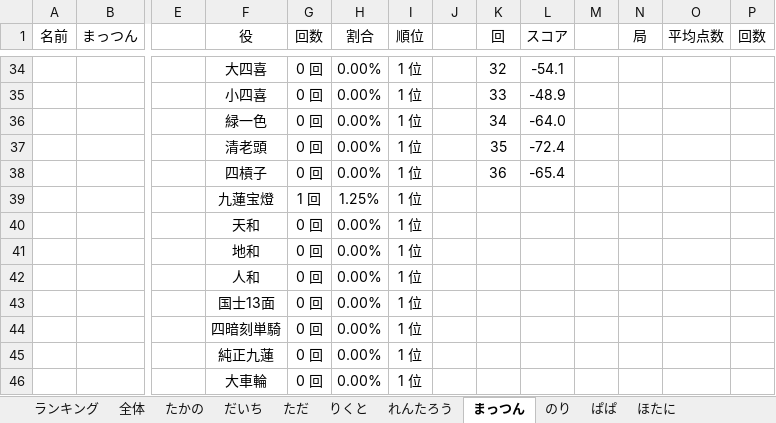
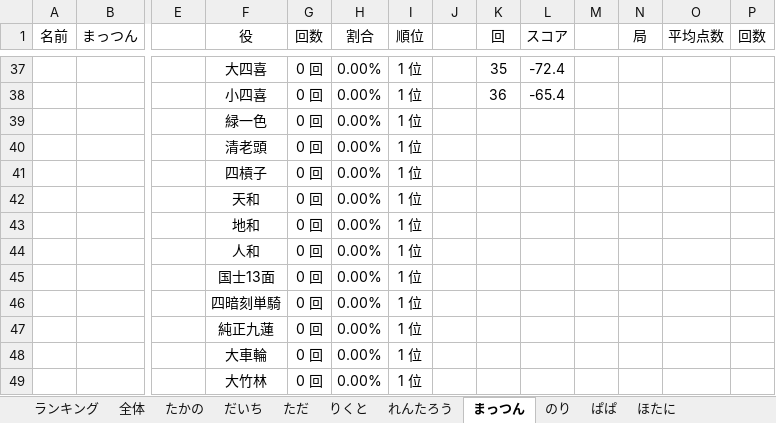
Before and after one commit to daicho/mahjong, an Excel workbook: 麻雀同好会3rd/成績3rd.xlsm, sheet まっつん, drawn as a sheet; only a part is shown, gaps mark what is left out; the shorter side is filled out with more unchanged rows; values as stored, in another font and other column widths than the file's, no borders; charts and pictures not drawn; removed rows and columns are numbered as before the commit, all else as after; rows hold the shown columns only; the diff covers the shown part only; the diff names each change by its address in the sheet, - before the commit and + after, or states it on an @@ line.

```diff
--- a/麻雀同好会3rd/成績3rd.xlsm (sheet まっつん)
+++ b/麻雀同好会3rd/成績3rd.xlsm (sheet まっつん)
-K37 (回): 32
+K37 (回): 35
-L37 (スコア): -54.1
+L37 (スコア): -72.4
-K38 (回): 33
+K38 (回): 36
-L38 (スコア): -48.9
+L38 (スコア): -65.4
-K39 (回): 34
+K39 (回): (empty)
-L39 (スコア): -64.0
+L39 (スコア): (empty)
-K40 (回): 35
+K40 (回): (empty)
-L40 (スコア): -72.4
+L40 (スコア): (empty)
-K41 (回): 36
+K41 (回): (empty)
-L41 (スコア): -65.4
+L41 (スコア): (empty)
-row 39:  |  | 40 | 九蓮宝燈 | 1 回 | 1.25% | 1 位
```
Also changed, not shown: 4 added rows, 3 removed rows and 126 edited cells elsewhere in this sheet, sheet だいち, sheet 全体, sheet ただ, sheet りくと, sheet れんたろう, sheet たかの, 3 more sheets, formulas that keep their value, charts or pictures, 麻雀同好会1st/成績1st.xlsm, 麻雀同好会2nd/成績2nd.xlsm, 50 other files.
